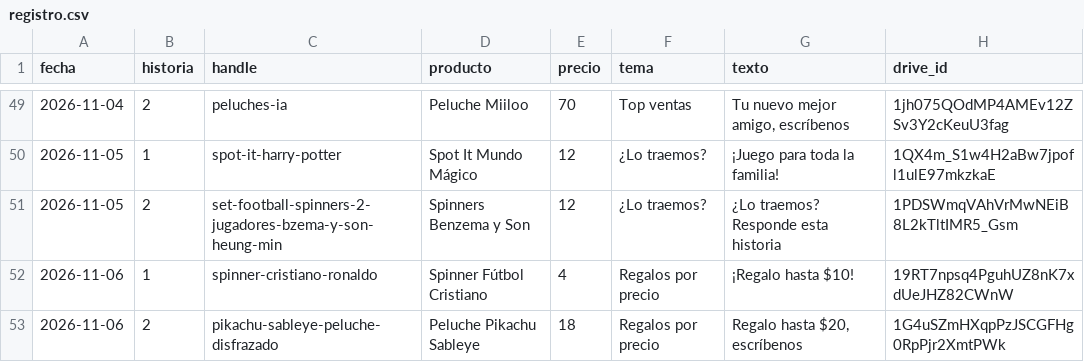
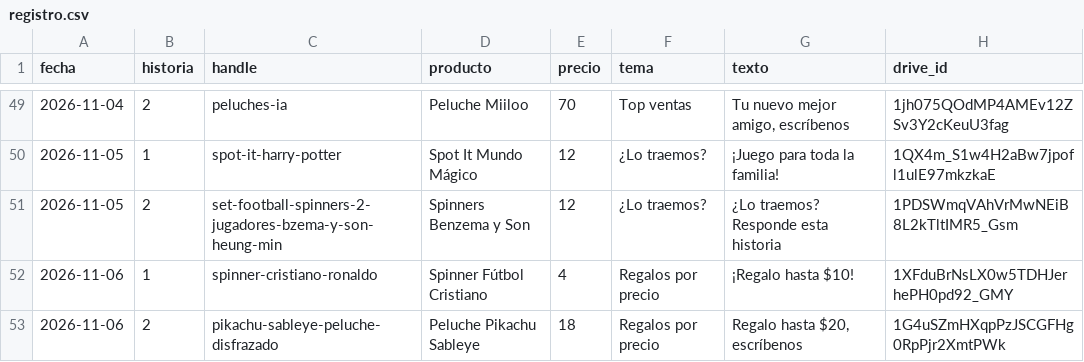
Before and after one commit to ddonoso1992-eng/Kimo-historias, a CSV file: registro.csv, drawn as a sheet; only a part is shown, gaps mark what is left out.

```diff
--- a/registro.csv
+++ b/registro.csv
@@ -51,3 +51,3 @@ fecha,historia,handle,producto,precio,tema,texto,drive_id
 2026-11-05,2,set-football-spinners-2-jugadores-bzema-y-son-heung-min,Spinners Benzema y Son,12,¿Lo traemos?,¿Lo traemos? Responde esta historia,1PDSWmqVAhVrMwNEiB8L2kTltIMR5_Gsm
-2026-11-06,1,spinner-cristiano-ronaldo,Spinner Fútbol Cristiano,4,Regalos por precio,¡Regalo hasta $10!,19RT7npsq4PguhUZ8nK7xdUeJHZ82CWnW
+2026-11-06,1,spinner-cristiano-ronaldo,Spinner Fútbol Cristiano,4,Regalos por precio,¡Regalo hasta $10!,1XFduBrNsLX0w5TDHJerhePH0pd92_GMY
 2026-11-06,2,pikachu-sableye-peluche-disfrazado,Peluche Pikachu Sableye,18,Regalos por precio,"Regalo hasta $20, escríbenos",1G4uSZmHXqpPzJSCGFHg0RpPjr2XmtPWk
```
